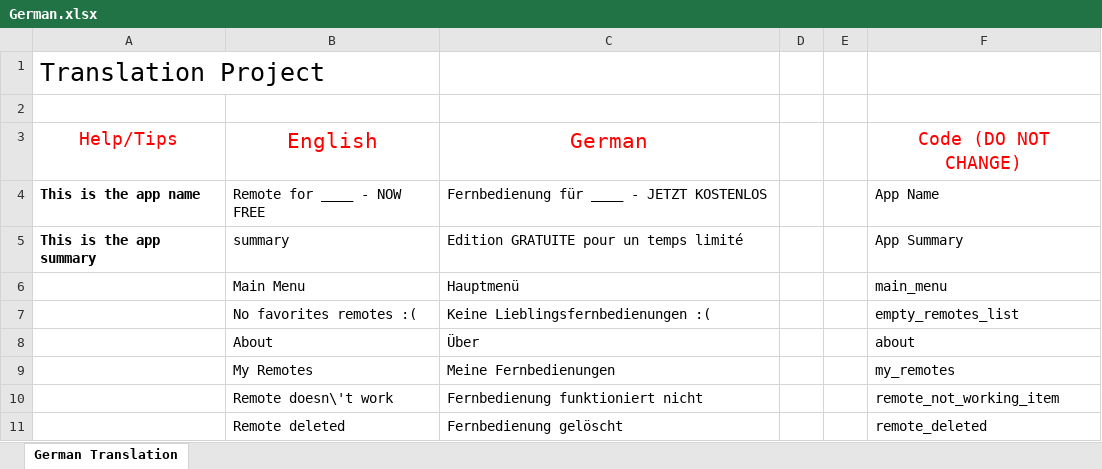
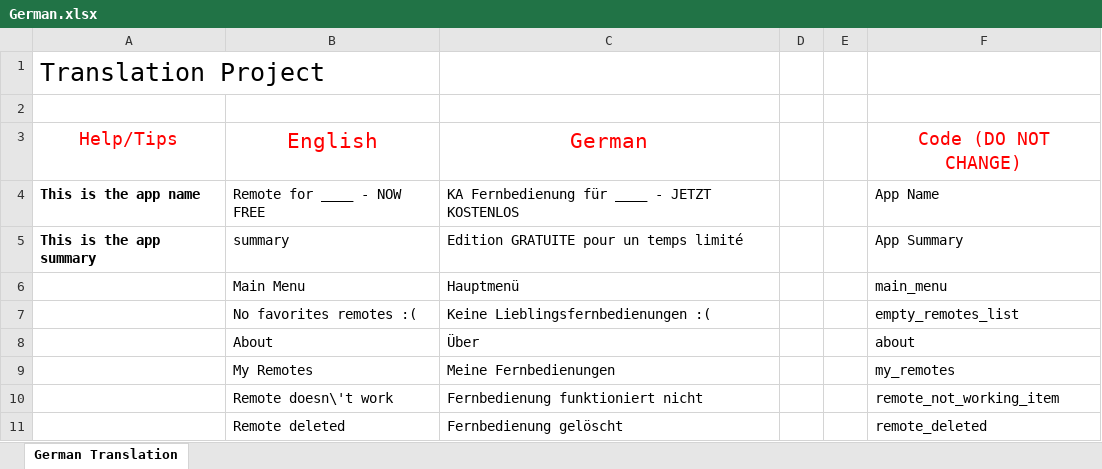
Before and after one commit to osfunapps/Remote-App-Translation-Fetcher, an Excel workbook: ac translations/German.xlsx, sheet German Translation, drawn as a sheet; only a part is shown; values as stored, in another font and other column widths than the file's, no borders; charts and pictures not drawn; the diff covers the shown part only; the diff names each change by its address in the sheet, - before the commit and + after, or states it on an @@ line.

```diff
--- a/ac translations/German.xlsx (sheet German Translation)
+++ b/ac translations/German.xlsx (sheet German Translation)
-C4: Fernbedienung für ____ - JETZT KOSTENLOS
+C4: KA Fernbedienung für ____ - JETZT KOSTENLOS
```
Also changed, not shown: 1 edited cell elsewhere in this sheet, charts or pictures, ac translations/Danish.xlsx, ac translations/English.xlsx, 8 other files.
